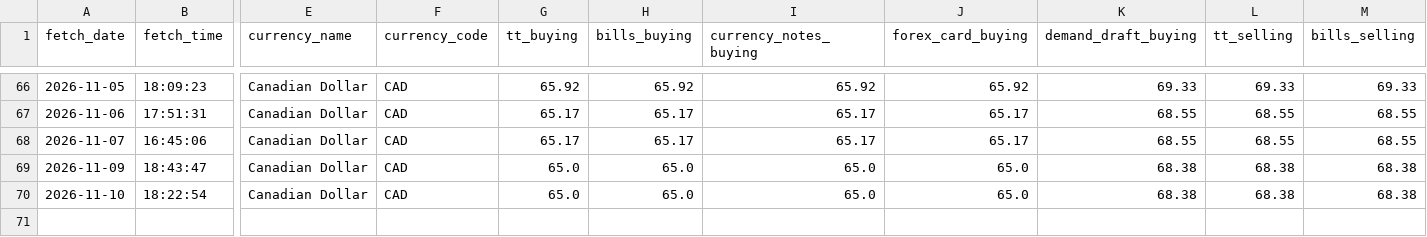
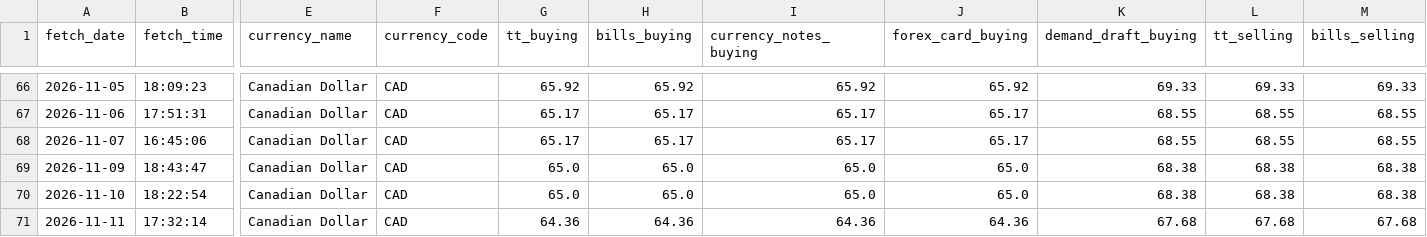
Before and after one commit to PankajGoyal7/icici-forex-rates-historical, a CSV file: data/by_currency/CAD.csv, drawn as a sheet; only a part is shown, gaps mark what is left out; rows hold the shown columns only; the diff names each change by its address in the sheet, - before the commit and + after, or states it on an @@ line.

```diff
--- a/data/by_currency/CAD.csv
+++ b/data/by_currency/CAD.csv
+row 71: 2026-11-11 | 17:32:14 | Canadian Dollar | CAD | 64.36 | 64.36 | 64.36 | 64.36 | 67.68 | 67.68 | 67.68
```
Also changed, not shown: data/by_currency/AUD.csv, data/by_currency/GBP.csv, 24 other files.
